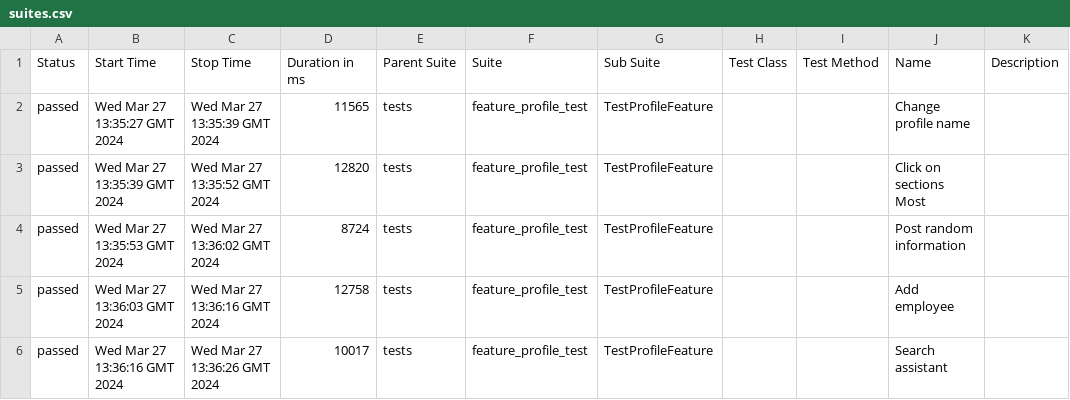
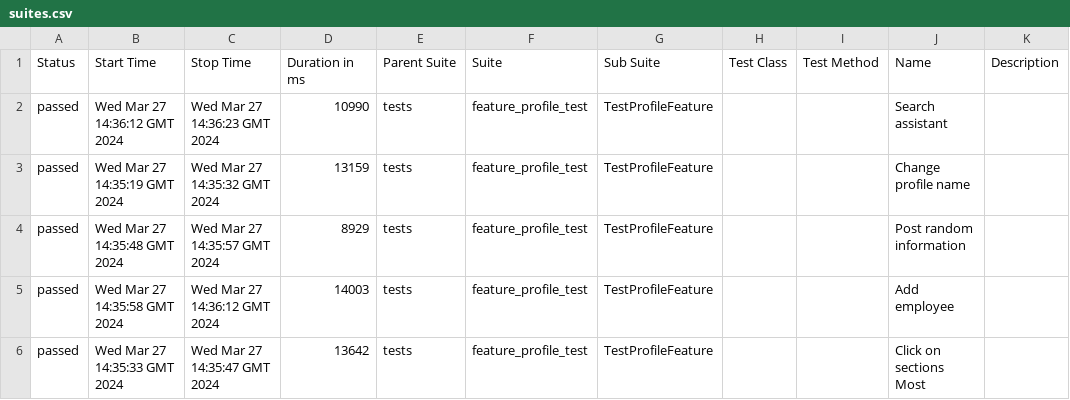
Before and after one commit to Roman1599/petrov-main, a CSV file: data/suites.csv, drawn as a sheet.

```diff
--- a/data/suites.csv
+++ b/data/suites.csv
@@ -1,6 +1,6 @@
 "Status","Start Time","Stop Time","Duration in ms","Parent Suite","Suite","Sub Suite","Test Class","Test Method","Name","Description"
-"passed","Wed Mar 27 13:35:27 GMT 2024","Wed Mar 27 13:35:39 GMT 2024","11565","tests","feature_profile_test","TestProfileFeature","","","Change profile name",""
-"passed","Wed Mar 27 13:35:39 GMT 2024","Wed Mar 27 13:35:52 GMT 2024","12820","tests","feature_profile_test","TestProfileFeature","","","Click on sections Most",""
-"passed","Wed Mar 27 13:35:53 GMT 2024","Wed Mar 27 13:36:02 GMT 2024","8724","tests","feature_profile_test","TestProfileFeature","","","Post random information",""
-"passed","Wed Mar 27 13:36:03 GMT 2024","Wed Mar 27 13:36:16 GMT 2024","12758","tests","feature_profile_test","TestProfileFeature","","","Add employee",""
-"passed","Wed Mar 27 13:36:16 GMT 2024","Wed Mar 27 13:36:26 GMT 2024","10017","tests","feature_profile_test","TestProfileFeature","","","Search assistant",""
+"passed","Wed Mar 27 14:36:12 GMT 2024","Wed Mar 27 14:36:23 GMT 2024","10990","tests","feature_profile_test","TestProfileFeature","","","Search assistant",""
+"passed","Wed Mar 27 14:35:19 GMT 2024","Wed Mar 27 14:35:32 GMT 2024","13159","tests","feature_profile_test","TestProfileFeature","","","Change profile name",""
+"passed","Wed Mar 27 14:35:48 GMT 2024","Wed Mar 27 14:35:57 GMT 2024","8929","tests","feature_profile_test","TestProfileFeature","","","Post random information",""
+"passed","Wed Mar 27 14:35:58 GMT 2024","Wed Mar 27 14:36:12 GMT 2024","14003","tests","feature_profile_test","TestProfileFeature","","","Add employee",""
+"passed","Wed Mar 27 14:35:33 GMT 2024","Wed Mar 27 14:35:47 GMT 2024","13642","tests","feature_profile_test","TestProfileFeature","","","Click on sections Most",""
```
Also changed, not shown: 36 other files.
